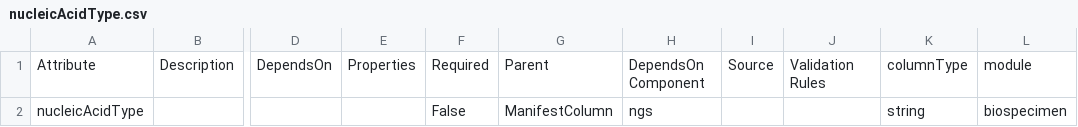
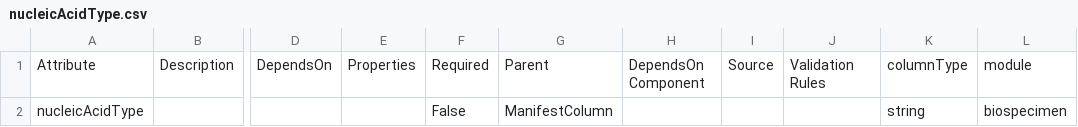
Before and after one commit to adknowledgeportal/data-models, a CSV file: modules/biospecimen/nucleicAcidType.csv, drawn as a sheet; only a part is shown, gaps mark what is left out; the diff names each change by its address in the sheet, - before the commit and + after, or states it on an @@ line.

Commit message:
Update nucleicAcidType.csv and removed parent column

```diff
--- a/modules/biospecimen/nucleicAcidType.csv
+++ b/modules/biospecimen/nucleicAcidType.csv
-H2: ngs
+H2: (empty)
```
